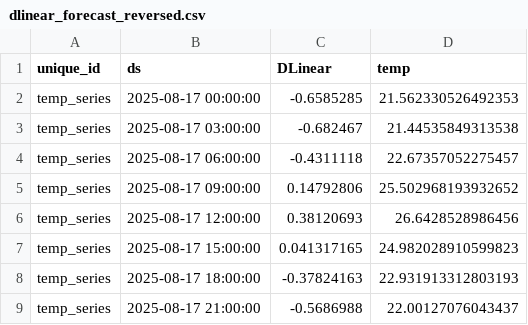
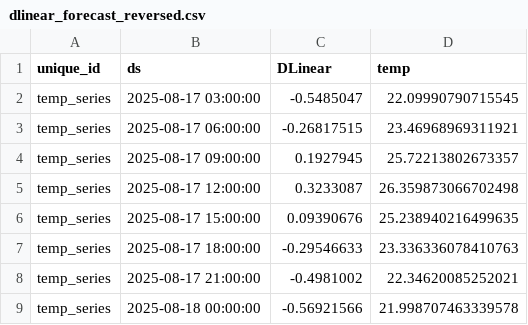
Before and after one commit to Myboo235/weather_forecast_app, a CSV file: model/dlinear/dlinear_forecast_reversed.csv, drawn as a sheet.

```diff
--- a/model/dlinear/dlinear_forecast_reversed.csv
+++ b/model/dlinear/dlinear_forecast_reversed.csv
@@ -1,9 +1,9 @@
 unique_id,ds,DLinear,temp
-temp_series,2025-08-17 00:00:00,-0.6585285,21.562330526492353
-temp_series,2025-08-17 03:00:00,-0.682467,21.44535849313538
-temp_series,2025-08-17 06:00:00,-0.4311118,22.67357052275457
-temp_series,2025-08-17 09:00:00,0.14792806,25.502968193932652
-temp_series,2025-08-17 12:00:00,0.38120693,26.6428528986456
-temp_series,2025-08-17 15:00:00,0.041317165,24.982028910599823
-temp_series,2025-08-17 18:00:00,-0.37824163,22.931913312803193
-temp_series,2025-08-17 21:00:00,-0.5686988,22.00127076043437
+temp_series,2025-08-17 03:00:00,-0.5485047,22.09990790715545
+temp_series,2025-08-17 06:00:00,-0.26817515,23.46968969311921
+temp_series,2025-08-17 09:00:00,0.1927945,25.72213802673357
+temp_series,2025-08-17 12:00:00,0.3233087,26.359873066702498
+temp_series,2025-08-17 15:00:00,0.09390676,25.238940216499635
+temp_series,2025-08-17 18:00:00,-0.29546633,23.336336078410763
+temp_series,2025-08-17 21:00:00,-0.4981002,22.34620085252021
+temp_series,2025-08-18 00:00:00,-0.56921566,21.998707463339578
```
Also changed, not shown: model/dlinear/dlinear_forecast.csv.
